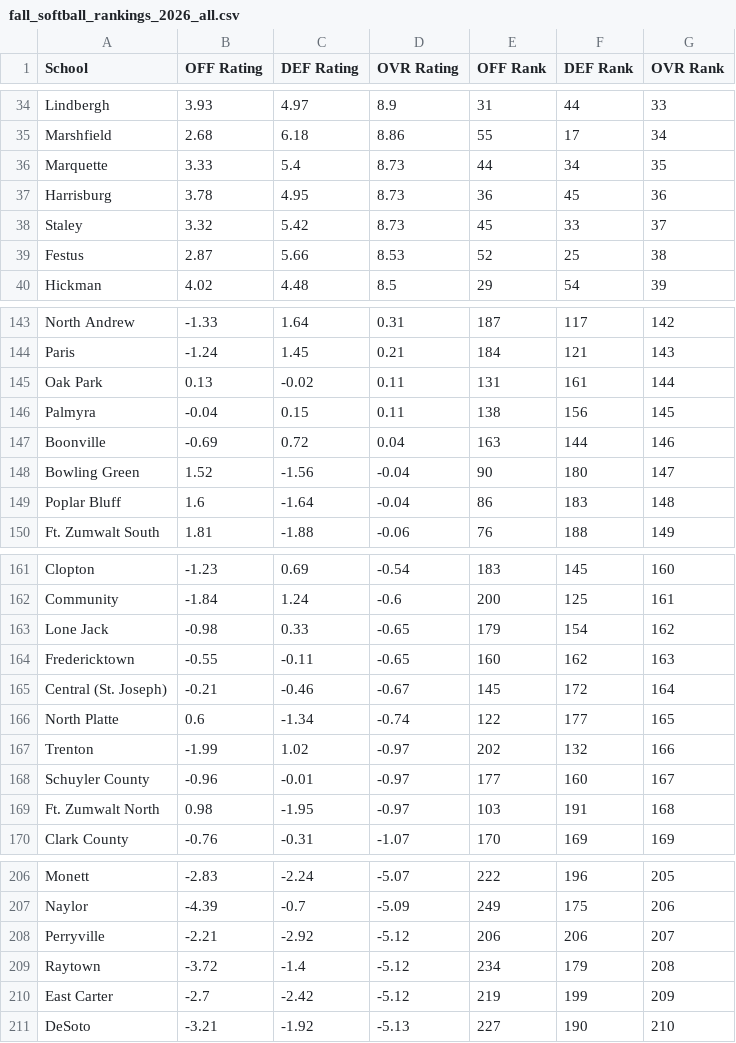
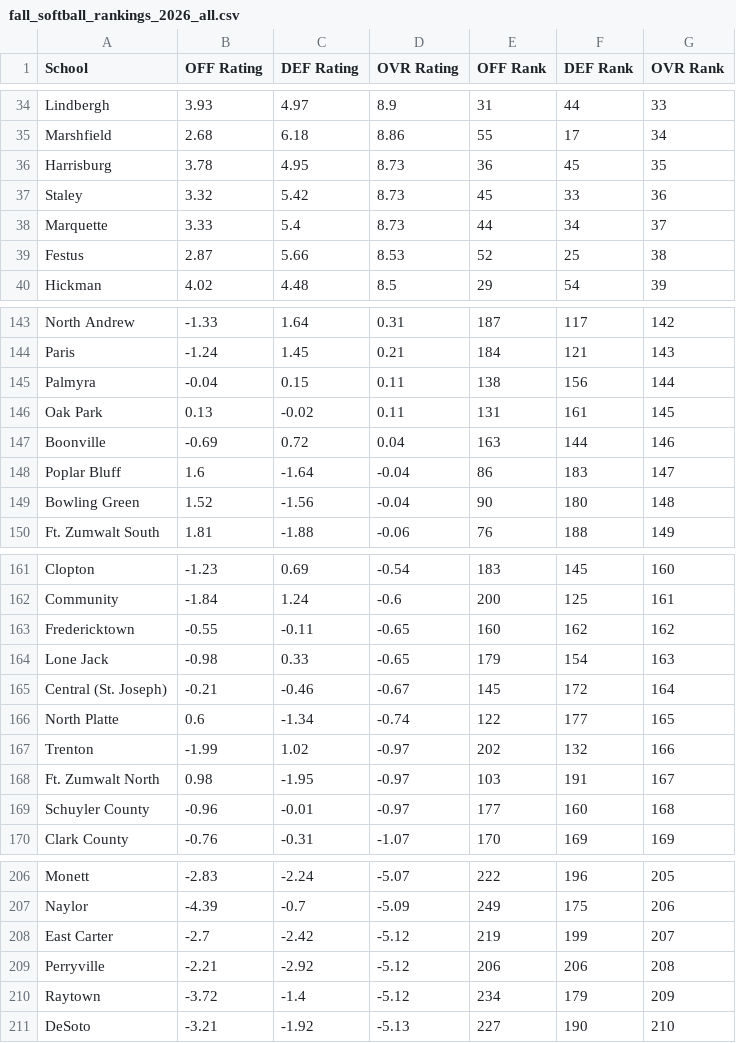
Before and after one commit to AllMOSports/Fall_Softball_Ratings_2026, a CSV file: fall_softball_rankings_2026_all.csv, drawn as a sheet; only a part is shown, gaps mark what is left out; the diff covers the shown part only.

```diff
--- a/fall_softball_rankings_2026_all.csv
+++ b/fall_softball_rankings_2026_all.csv
@@ -35,5 +35,5 @@ Lindbergh,3.93,4.97,8.9,31,44,33
 Marshfield,2.68,6.18,8.86,55,17,34
-Marquette,3.33,5.4,8.73,44,34,35
-Harrisburg,3.78,4.95,8.73,36,45,36
-Staley,3.32,5.42,8.73,45,33,37
+Harrisburg,3.78,4.95,8.73,36,45,35
+Staley,3.32,5.42,8.73,45,33,36
+Marquette,3.33,5.4,8.73,44,34,37
 Festus,2.87,5.66,8.53,52,25,38
@@ -144,7 +144,7 @@ North Andrew,-1.33,1.64,0.31,187,117,142
 Paris,-1.24,1.45,0.21,184,121,143
-Oak Park,0.13,-0.02,0.11,131,161,144
-Palmyra,-0.04,0.15,0.11,138,156,145
+Palmyra,-0.04,0.15,0.11,138,156,144
+Oak Park,0.13,-0.02,0.11,131,161,145
 Boonville,-0.69,0.72,0.04,163,144,146
-Bowling Green,1.52,-1.56,-0.04,90,180,147
-Poplar Bluff,1.6,-1.64,-0.04,86,183,148
+Poplar Bluff,1.6,-1.64,-0.04,86,183,147
+Bowling Green,1.52,-1.56,-0.04,90,180,148
 Ft. Zumwalt South,1.81,-1.88,-0.06,76,188,149
@@ -162,4 +162,4 @@ Clopton,-1.23,0.69,-0.54,183,145,160
 Community,-1.84,1.24,-0.6,200,125,161
-Lone Jack,-0.98,0.33,-0.65,179,154,162
-Fredericktown,-0.55,-0.11,-0.65,160,162,163
+Fredericktown,-0.55,-0.11,-0.65,160,162,162
+Lone Jack,-0.98,0.33,-0.65,179,154,163
 Central (St. Joseph),-0.21,-0.46,-0.67,145,172,164
@@ -167,4 +167,4 @@ North Platte,0.6,-1.34,-0.74,122,177,165
 Trenton,-1.99,1.02,-0.97,202,132,166
-Schuyler County,-0.96,-0.01,-0.97,177,160,167
-Ft. Zumwalt North,0.98,-1.95,-0.97,103,191,168
+Ft. Zumwalt North,0.98,-1.95,-0.97,103,191,167
+Schuyler County,-0.96,-0.01,-0.97,177,160,168
 Clark County,-0.76,-0.31,-1.07,170,169,169
@@ -207,5 +207,5 @@ Monett,-2.83,-2.24,-5.07,222,196,205
 Naylor,-4.39,-0.7,-5.09,249,175,206
-Perryville,-2.21,-2.92,-5.12,206,206,207
-Raytown,-3.72,-1.4,-5.12,234,179,208
-East Carter,-2.7,-2.42,-5.12,219,199,209
+East Carter,-2.7,-2.42,-5.12,219,199,207
+Perryville,-2.21,-2.92,-5.12,206,206,208
+Raytown,-3.72,-1.4,-5.12,234,179,209
 DeSoto,-3.21,-1.92,-5.13,227,190,210
```
Also changed, not shown: 7 added rows, 7 removed rows and 7 edited cells elsewhere in this file, fall_softball_rankings_2026_class1.csv, fall_softball_rankings_2026_class5.csv, 13 other files.
